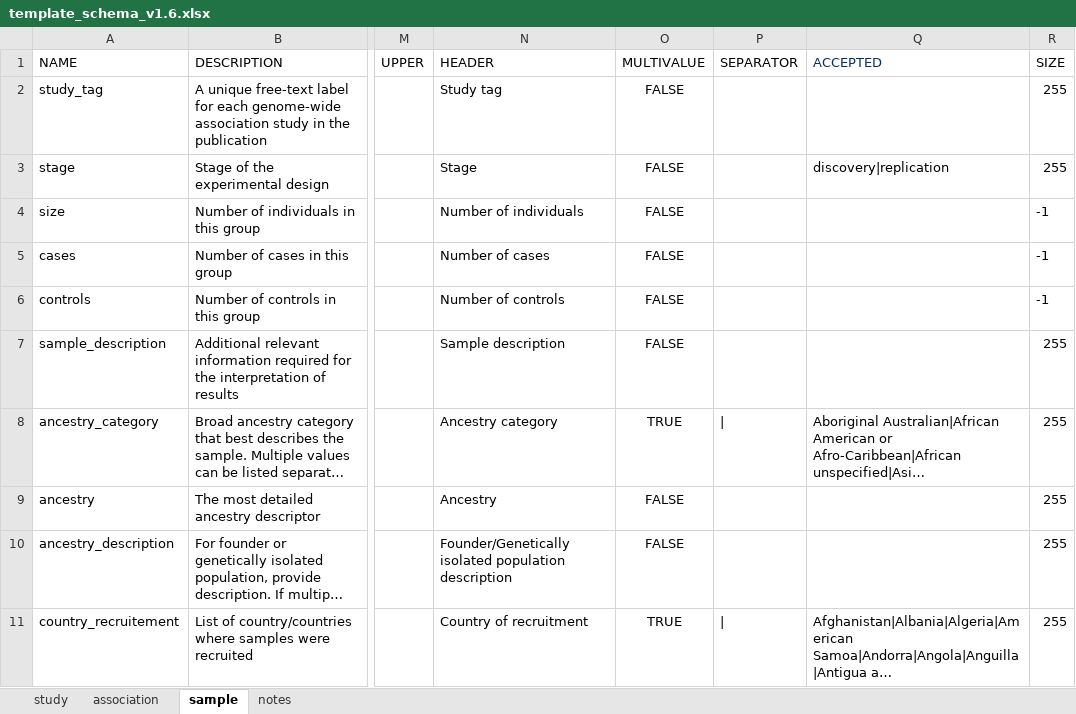
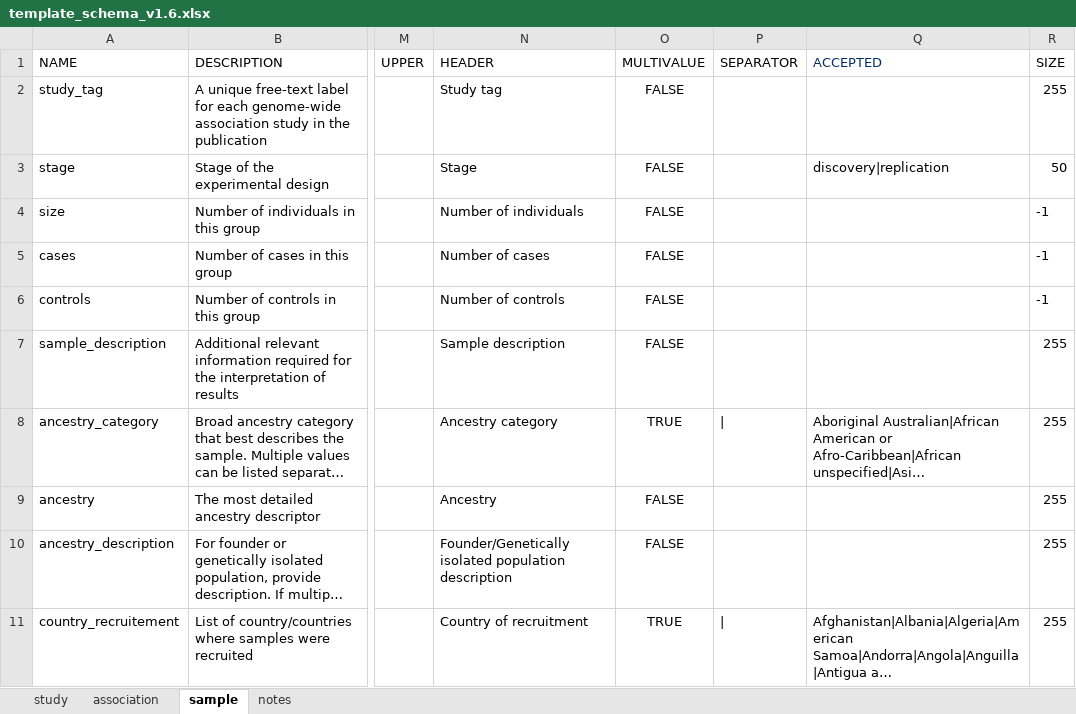
Before and after one commit to EBISPOT/gwas-template-services, an Excel workbook: schema_definitions/template_schema_v1.6.xlsx, sheet sample, drawn as a sheet; only a part is shown, gaps mark what is left out; long unchanged cells end in …; values as stored, in another font and other column widths than the file's, no borders; the diff names each change by its address in the sheet, - before the commit and + after, or states it on an @@ line.

Commit message:
Adjusted some of the field sizes.

```diff
--- a/schema_definitions/template_schema_v1.6.xlsx (sheet sample)
+++ b/schema_definitions/template_schema_v1.6.xlsx (sheet sample)
-R3 (SIZE): 255
+R3 (SIZE): 50
```
Also changed, not shown: sheet study, 1 other file.
